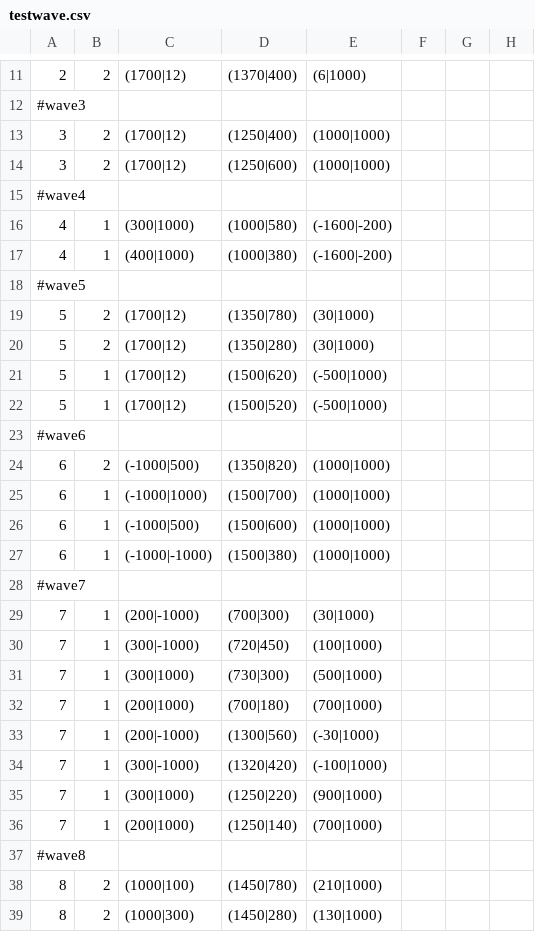
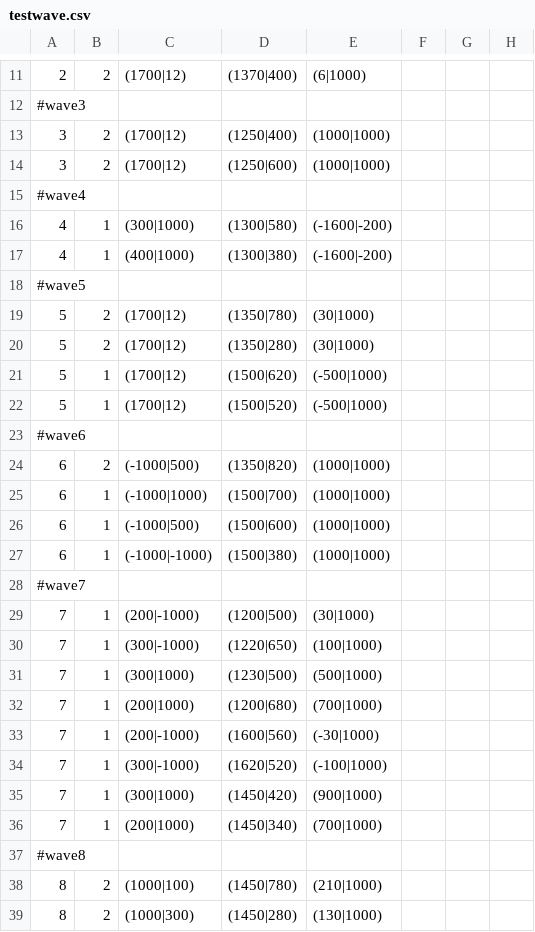
Before and after one commit to djtfoo/Raikiri-BulletHell, a CSV file: Resources/WaveData/testwave.csv, drawn as a sheet; only a part is shown, gaps mark what is left out.

```diff
--- a/Resources/WaveData/testwave.csv
+++ b/Resources/WaveData/testwave.csv
@@ -15,4 +15,4 @@
 #wave4
-4,1,(300|1000),(1000|580),(-1600|-200)
-4,1,(400|1000),(1000|380),(-1600|-200)
+4,1,(300|1000),(1300|580),(-1600|-200)
+4,1,(400|1000),(1300|380),(-1600|-200)
 #wave5
@@ -28,10 +28,10 @@
 #wave7
-7,1,(200|-1000),(700|300),(30|1000)
-7,1,(300|-1000),(720|450),(100|1000)
-7,1,(300|1000),(730|300),(500|1000)
-7,1,(200|1000),(700|180),(700|1000)
-7,1,(200|-1000),(1300|560),(-30|1000)
-7,1,(300|-1000),(1320|420),(-100|1000)
-7,1,(300|1000),(1250|220),(900|1000)
-7,1,(200|1000),(1250|140),(700|1000)
+7,1,(200|-1000),(1200|500),(30|1000)
+7,1,(300|-1000),(1220|650),(100|1000)
+7,1,(300|1000),(1230|500),(500|1000)
+7,1,(200|1000),(1200|680),(700|1000)
+7,1,(200|-1000),(1600|560),(-30|1000)
+7,1,(300|-1000),(1620|520),(-100|1000)
+7,1,(300|1000),(1450|420),(900|1000)
+7,1,(200|1000),(1450|340),(700|1000)
 #wave8
```
Also changed, not shown: 9 other files.
